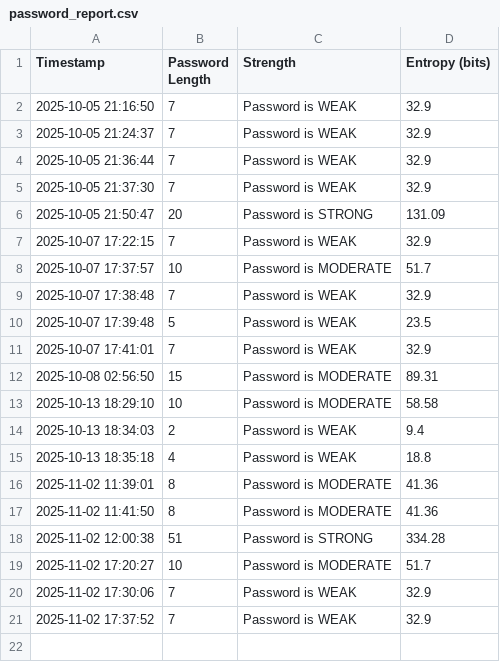
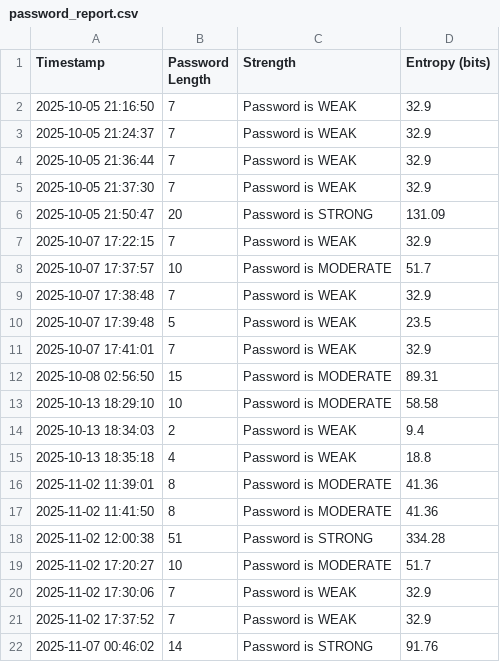
Before and after one commit to poncema4/CyberSmart, a CSV file: reports/password_report.csv, drawn as a sheet; the diff names each change by its address in the sheet, - before the commit and + after, or states it on an @@ line.

Commit message:
Updated password report from CyberSmart!

```diff
--- a/reports/password_report.csv
+++ b/reports/password_report.csv
+row 22: 2025-11-07 00:46:02 | 14 | Password is STRONG | 91.76
```
